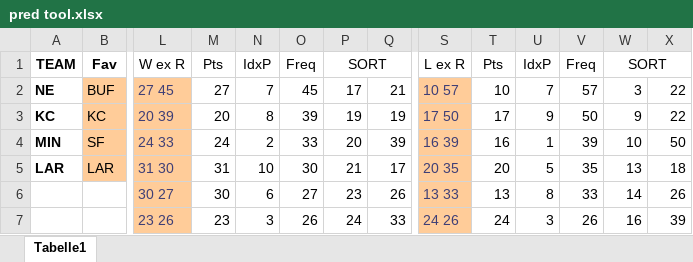
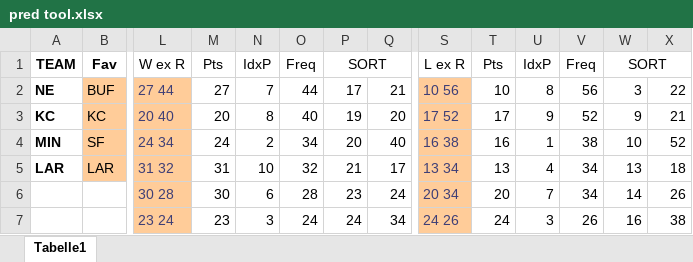
Before and after one commit to BurkyVIE/NFL_Tipps, an Excel workbook: pred tool.xlsx, sheet Tabelle1, drawn as a sheet; only a part is shown, gaps mark what is left out; values as stored, in another font and other column widths than the file's, no borders; removed rows and columns are numbered as before the commit, all else as after; rows hold the shown columns only; the diff covers the shown part only; the diff names each change by its address in the sheet, - before the commit and + after, or states it on an @@ line.

Commit message:
Data only

```diff
--- a/pred tool.xlsx (sheet Tabelle1)
+++ b/pred tool.xlsx (sheet Tabelle1)
-L2: 27 45
+L2: 27 44
-O2: 45
+O2: 44
-S2: 10 57
+S2: 10 56
-U2: 7
+U2: 8
-V2: 57
+V2: 56
-L3: 20 39
+L3: 20 40
-O3: 39
+O3: 40
-Q3: 19
+Q3: 20
-S3: 17 50
+S3: 17 52
-V3: 50
+V3: 52
-X3: 22
+X3: 21
-L4: 24 33
+L4: 24 34
-O4: 33
+O4: 34
-Q4: 39
+Q4: 40
-S4: 16 39
+S4: 16 38
-V4: 39
+V4: 38
-X4: 50
+X4: 52
-L5: 31 30
+L5: 31 32
-O5: 30
+O5: 32
-S5: 20 35
+S5: 13 34
-T5: 20
+T5: 13
-U5: 5
+U5: 4
-V5: 35
+V5: 34
-row 6:  |  | 30 27 | 30 | 6 | 27 | 23 | 26 | 13 33 | 13 | 8 | 33 | 14 | 26
+row 6:  |  | 30 28 | 30 | 6 | 28 | 23 | 24 | 20 34 | 20 | 7 | 34 | 14 | 26
-L7: 23 26
+L7: 23 24
-O7: 26
+O7: 24
-Q7: 33
+Q7: 34
-X7: 39
+X7: 38
```
Also changed, not shown: 2 added rows, 2 removed rows and 19 edited cells elsewhere in this sheet, 2023_tipp.xlsx.
